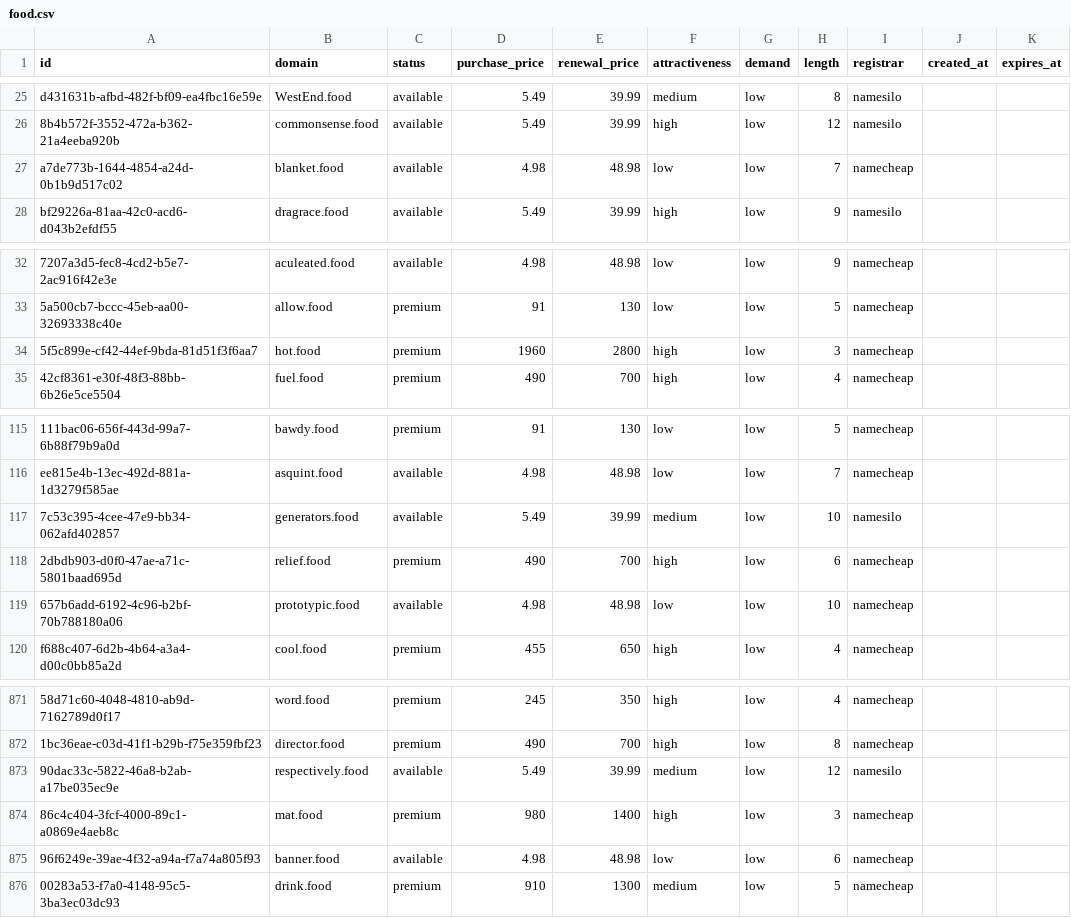
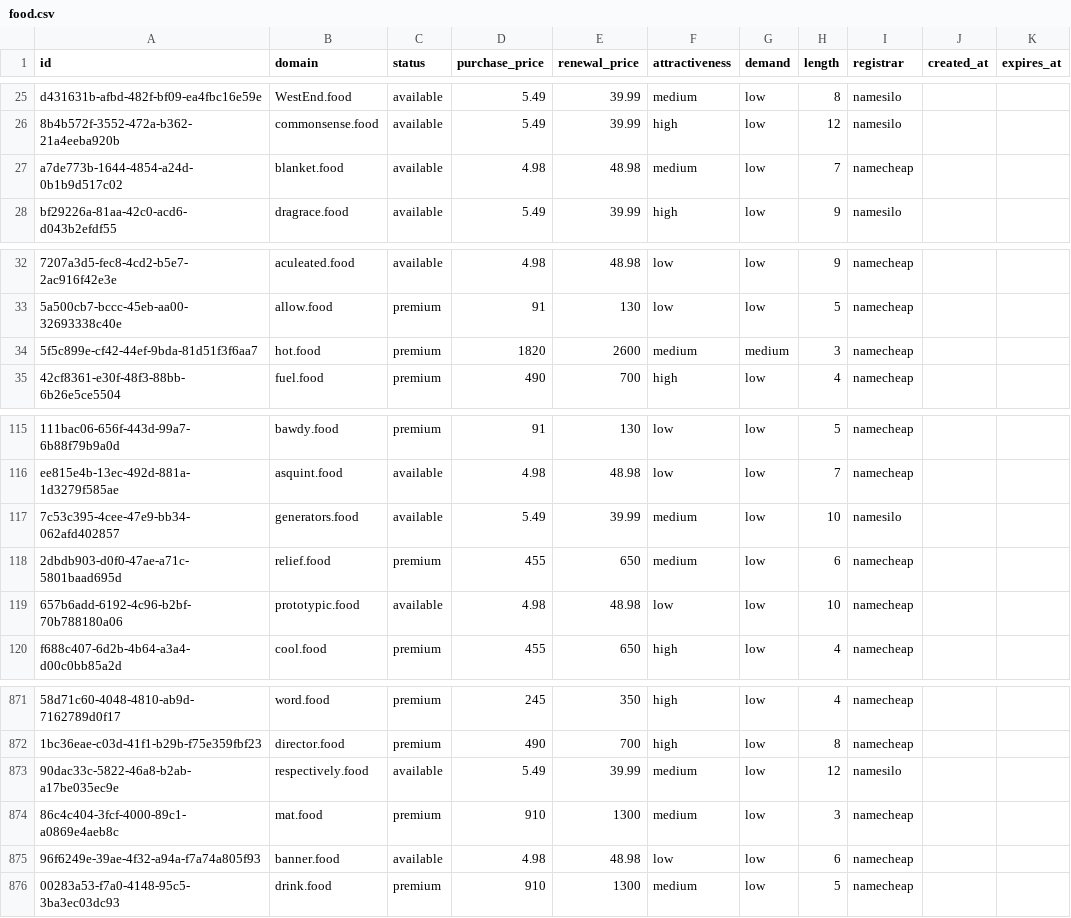
Before and after one commit to UniqueDomains/food-oneword-domains, a CSV file: food.csv, drawn as a sheet; only a part is shown, gaps mark what is left out; the diff names each change by its address in the sheet, - before the commit and + after, or states it on an @@ line.

Commit message:
Domains update

```diff
--- a/food.csv
+++ b/food.csv
-F27 (attractiveness): low
+F27 (attractiveness): medium
-D34 (purchase_price): 1960
+D34 (purchase_price): 1820
-E34 (renewal_price): 2800
+E34 (renewal_price): 2600
-F34 (attractiveness): high
+F34 (attractiveness): medium
-G34 (demand): low
+G34 (demand): medium
-D118 (purchase_price): 490
+D118 (purchase_price): 455
-E118 (renewal_price): 700
+E118 (renewal_price): 650
-F118 (attractiveness): high
+F118 (attractiveness): medium
-D874 (purchase_price): 980
+D874 (purchase_price): 910
-E874 (renewal_price): 1400
+E874 (renewal_price): 1300
-F874 (attractiveness): high
+F874 (attractiveness): medium
```
Also changed, not shown: 4 other files.
